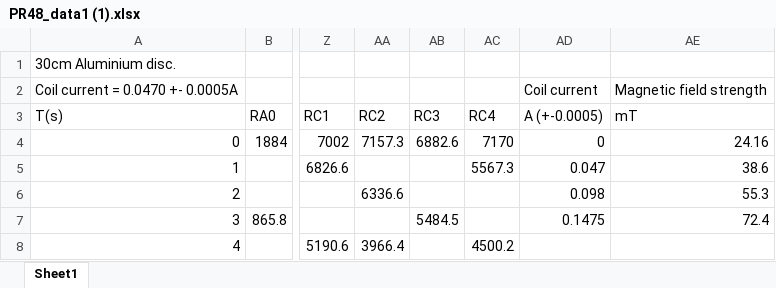
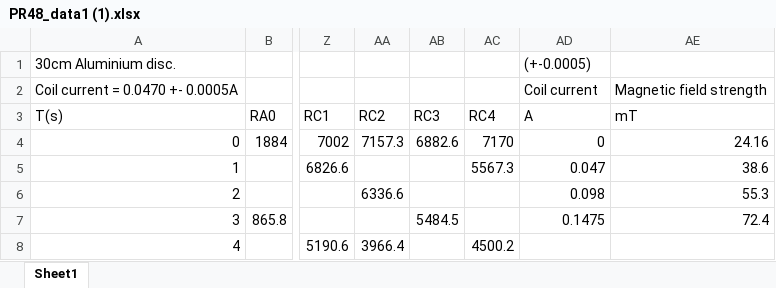
Before and after one commit to T-02-Physics-Project/Magnetic-Braking-Project, an Excel workbook: modelling/PR48_data1 (1).xlsx, sheet Sheet1, drawn as a sheet; only a part is shown, gaps mark what is left out; values as stored, in another font and other column widths than the file's, no borders; the diff names each change by its address in the sheet, - before the commit and + after, or states it on an @@ line.

```diff
--- a/modelling/PR48_data1 (1).xlsx (sheet Sheet1)
+++ b/modelling/PR48_data1 (1).xlsx (sheet Sheet1)
-AD1 (A): (empty)
+AD1 (A): (+-0.0005)
-AD3: A (+-0.0005)
+AD3: A
```
Also changed, not shown: 13 other files.
